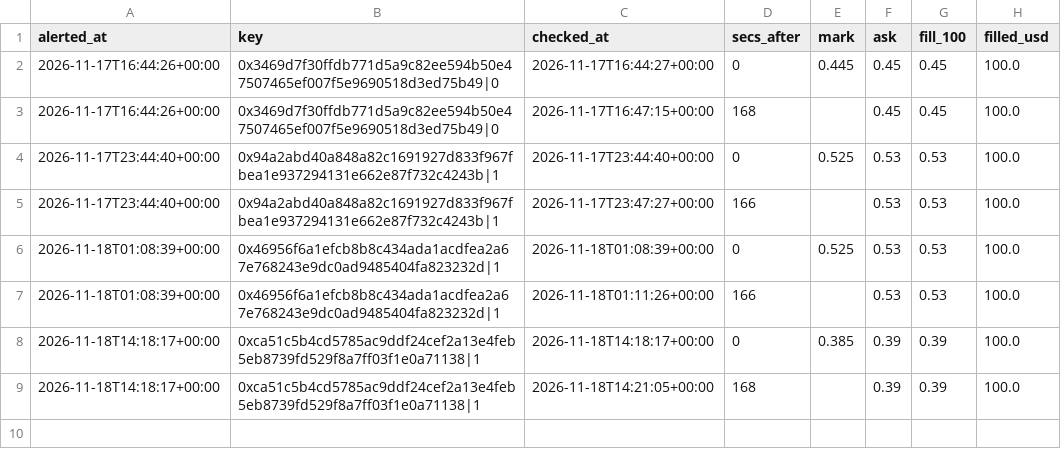
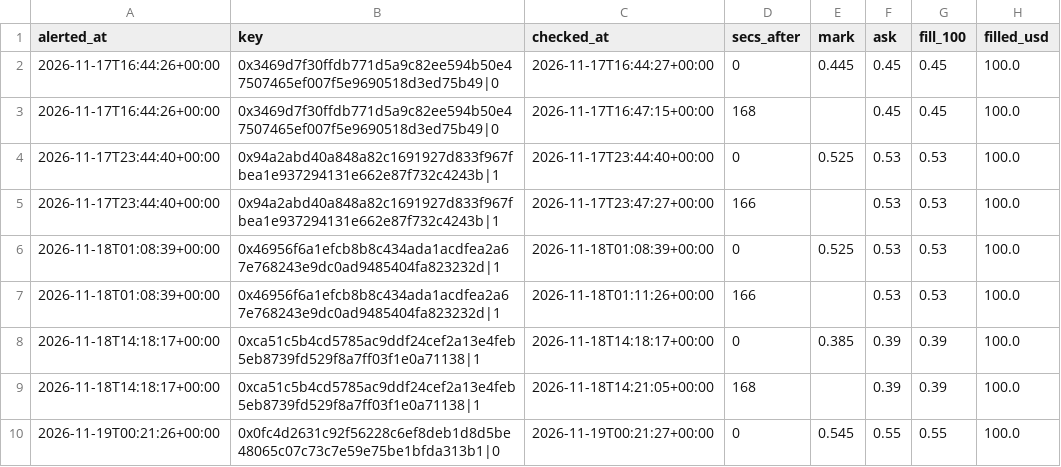
Before and after one commit to hunterscottsmith2-ctrl/polytail, a CSV file: fills.csv, drawn as a sheet; the diff names each change by its address in the sheet, - before the commit and + after, or states it on an @@ line.

```diff
--- a/fills.csv
+++ b/fills.csv
+row 10: 2026-11-19T00:21:26+00:00 | 0x0fc4d2631c92f56228c6ef8deb1d8d5be48065c07c73c7e59e75be1bfda313b1|0 | 2026-11-19T00:21:27+00:00 | 0 | 0.545 | 0.55 | 0.55 | 100.0
```
Also changed, not shown: fills_sports.csv, signals_log.csv, 4 other files.
